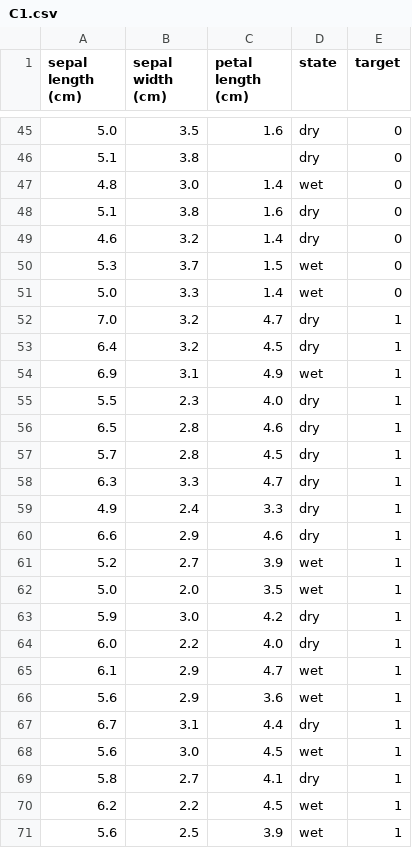
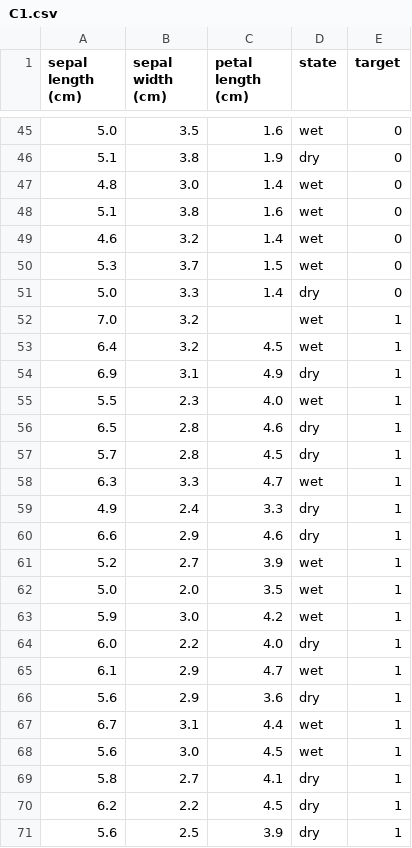
Before and after one commit to JoepBeurskens/Datacademy_Demo, a CSV file: Modules/M4_ML/answers/C1.csv, drawn as a sheet; only a part is shown, gaps mark what is left out; the diff covers the shown part only.

```diff
--- a/Modules/M4_ML/answers/C1.csv
+++ b/Modules/M4_ML/answers/C1.csv
@@ -45,15 +45,15 @@ sepal length (cm);sepal width (cm);petal length (cm);state;target
-5.0;3.5;1.6;dry;0
-5.1;3.8;;dry;0
+5.0;3.5;1.6;wet;0
+5.1;3.8;1.9;dry;0
 4.8;3.0;1.4;wet;0
-5.1;3.8;1.6;dry;0
-4.6;3.2;1.4;dry;0
+5.1;3.8;1.6;wet;0
+4.6;3.2;1.4;wet;0
 5.3;3.7;1.5;wet;0
-5.0;3.3;1.4;wet;0
-7.0;3.2;4.7;dry;1
-6.4;3.2;4.5;dry;1
-6.9;3.1;4.9;wet;1
-5.5;2.3;4.0;dry;1
+5.0;3.3;1.4;dry;0
+7.0;3.2;;wet;1
+6.4;3.2;4.5;wet;1
+6.9;3.1;4.9;dry;1
+5.5;2.3;4.0;wet;1
 6.5;2.8;4.6;dry;1
 5.7;2.8;4.5;dry;1
-6.3;3.3;4.7;dry;1
+6.3;3.3;4.7;wet;1
 4.9;2.4;3.3;dry;1
@@ -62,10 +62,10 @@ sepal length (cm);sepal width (cm);petal length (cm);state;target
 5.0;2.0;3.5;wet;1
-5.9;3.0;4.2;dry;1
+5.9;3.0;4.2;wet;1
 6.0;2.2;4.0;dry;1
 6.1;2.9;4.7;wet;1
-5.6;2.9;3.6;wet;1
-6.7;3.1;4.4;dry;1
+5.6;2.9;3.6;dry;1
+6.7;3.1;4.4;wet;1
 5.6;3.0;4.5;wet;1
 5.8;2.7;4.1;dry;1
-6.2;2.2;4.5;wet;1
-5.6;2.5;3.9;wet;1
+6.2;2.2;4.5;dry;1
+5.6;2.5;3.9;dry;1
```
Also changed, not shown: 2 moved rows and 80 edited cells elsewhere in this file, Modules/M4_ML/answers/B2-3.csv, Modules/M4_ML/answers/B4-1.csv, 1 other file.
